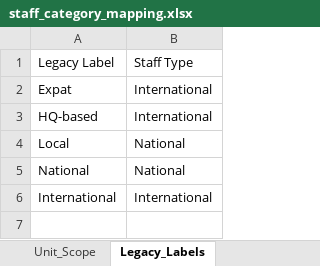
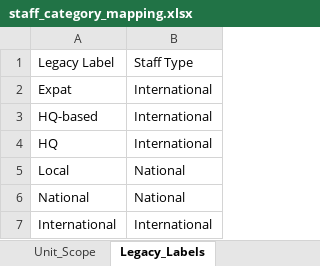
Before and after one commit to JordyRdev/hr-analytics-powerbi-demo, an Excel workbook: data/reference/staff_category_mapping.xlsx, sheet Legacy_Labels, drawn as a sheet; values as stored, in another font and other column widths than the file's, no borders; the diff names each change by its address in the sheet, - before the commit and + after, or states it on an @@ line.

```diff
--- a/data/reference/staff_category_mapping.xlsx (sheet Legacy_Labels)
+++ b/data/reference/staff_category_mapping.xlsx (sheet Legacy_Labels)
+row 4: HQ | International
```
Also changed, not shown: other sheet tabs, data/historical/Leavers_Log_2022_2024.xlsx, data/historical/Staff_Snapshots_2022.xlsx, 29 other files.
